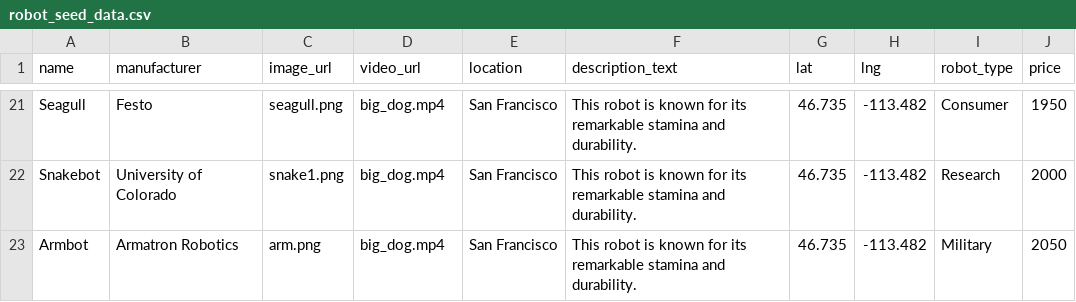
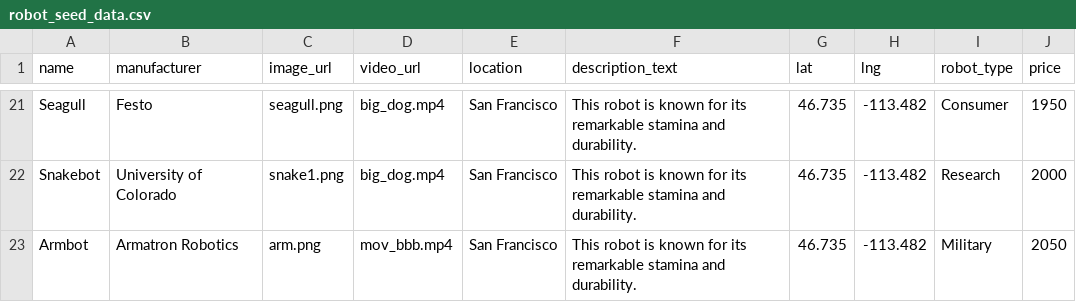
Before and after one commit to Matt-Hill-83/RentMyRobot, a CSV file: robot_seed_data.csv, drawn as a sheet; only a part is shown, gaps mark what is left out.

```diff
--- a/robot_seed_data.csv
+++ b/robot_seed_data.csv
@@ -22,2 +22,2 @@ Seagull,Festo,seagull.png,big_dog.mp4,San Francisco,This robot is known for its
 Snakebot,University of Colorado,snake1.png,big_dog.mp4,San Francisco,This robot is known for its remarkable stamina and durability.,46.735,-113.482,Research,2000
-Armbot,Armatron Robotics,arm.png,big_dog.mp4,San Francisco,This robot is known for its remarkable stamina and durability.,46.735,-113.482,Military,2050
+Armbot,Armatron Robotics,arm.png,mov_bbb.mp4,San Francisco,This robot is known for its remarkable stamina and durability.,46.735,-113.482,Military,2050
```
Also changed, not shown: 1 other file.
